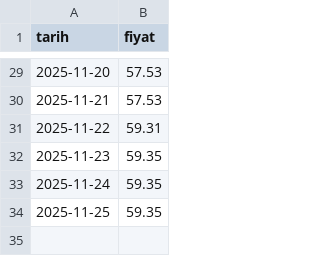
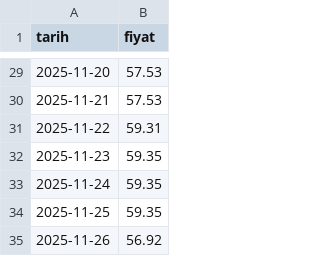
Before and after one commit to umursamaz/shell-price-tracker, a CSV file: motorin_fiyatlari.csv, drawn as a sheet; only a part is shown, gaps mark what is left out; the diff names each change by its address in the sheet, - before the commit and + after, or states it on an @@ line.

```diff
--- a/motorin_fiyatlari.csv
+++ b/motorin_fiyatlari.csv
+row 35: 2025-11-26 | 56.92
```
